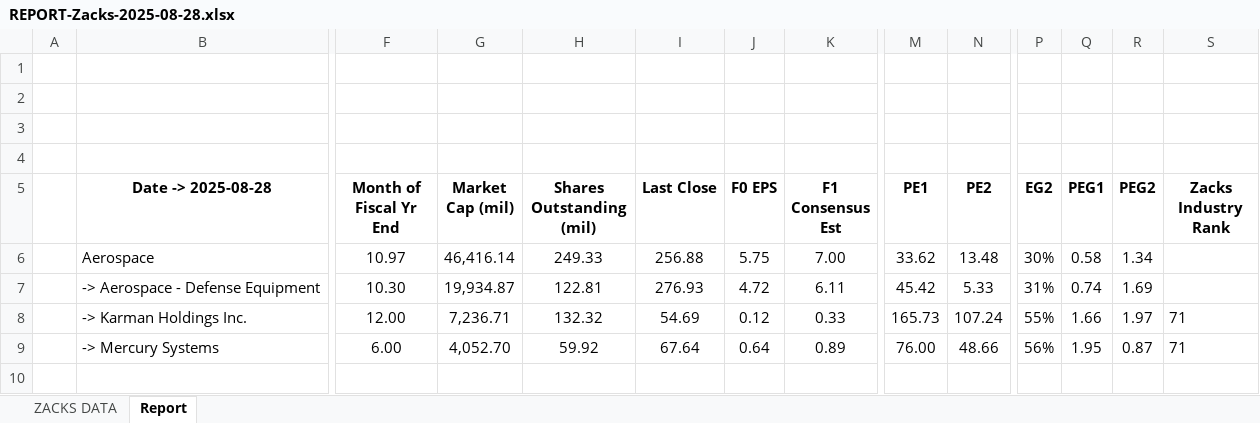
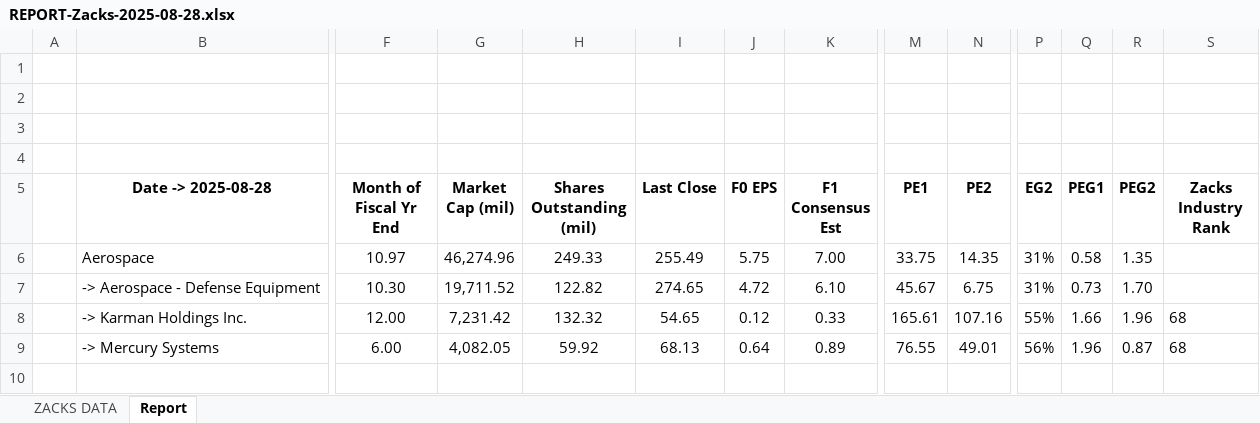
Before and after one commit to omkararade/market-reports, an Excel workbook: REPORT-Zacks-2025-08-28.xlsx, sheet Report, drawn as a sheet; only a part is shown, gaps mark what is left out; values as stored, in another font and other column widths than the file's, no borders; conditional formats not drawn; the diff covers the shown part only; the diff names each change by its address in the sheet, - before the commit and + after, or states it on an @@ line.

```diff
--- a/REPORT-Zacks-2025-08-28.xlsx (sheet Report)
+++ b/REPORT-Zacks-2025-08-28.xlsx (sheet Report)
-G6 (Market Cap (mil)): 46,416.14
+G6 (Market Cap (mil)): 46,274.96
-I6 (Last Close): 256.88
+I6 (Last Close): 255.49
-M6 (PE1): 33.62
+M6 (PE1): 33.75
-N6 (PE2): 13.48
+N6 (PE2): 14.35
-P6 (EG2): 30%
+P6 (EG2): 31%
-R6 (PEG2): 1.34
+R6 (PEG2): 1.35
-G7 (Market Cap (mil)): 19,934.87
+G7 (Market Cap (mil)): 19,711.52
-H7 (Shares Outstanding (mil)): 122.81
+H7 (Shares Outstanding (mil)): 122.82
-I7 (Last Close): 276.93
+I7 (Last Close): 274.65
-K7 (F1 Consensus Est): 6.11
+K7 (F1 Consensus Est): 6.10
-M7 (PE1): 45.42
+M7 (PE1): 45.67
-N7 (PE2): 5.33
+N7 (PE2): 6.75
-Q7 (PEG1): 0.74
+Q7 (PEG1): 0.73
-R7 (PEG2): 1.69
+R7 (PEG2): 1.70
-G8 (Market Cap (mil)): 7,236.71
+G8 (Market Cap (mil)): 7,231.42
-I8 (Last Close): 54.69
+I8 (Last Close): 54.65
-M8 (PE1): 165.73
+M8 (PE1): 165.61
-N8 (PE2): 107.24
+N8 (PE2): 107.16
-R8 (PEG2): 1.97
+R8 (PEG2): 1.96
-S8:S9 (Zacks Industry Rank): 71
+S8:S9 (Zacks Industry Rank): 68
-G9 (Market Cap (mil)): 4,052.70
+G9 (Market Cap (mil)): 4,082.05
-I9 (Last Close): 67.64
+I9 (Last Close): 68.13
-M9 (PE1): 76.00
+M9 (PE1): 76.55
-N9 (PE2): 48.66
+N9 (PE2): 49.01
-Q9 (PEG1): 1.95
+Q9 (PEG1): 1.96
```
Also changed, not shown: 50 added rows, 46 removed rows and 167 edited cells elsewhere in this sheet, sheet ZACKS DATA, 2 other files.
